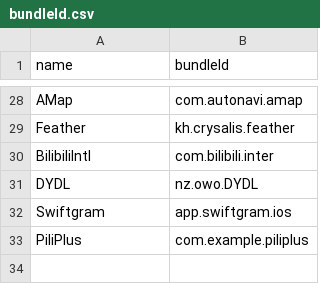
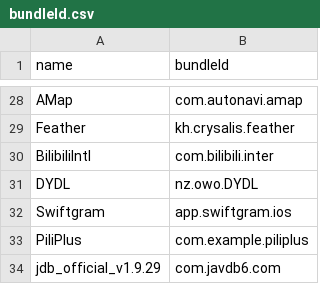
Before and after one commit to OwO-Network/Repo, a CSV file: bundleId.csv, drawn as a sheet; only a part is shown, gaps mark what is left out; the diff names each change by its address in the sheet, - before the commit and + after, or states it on an @@ line.

```diff
--- a/bundleId.csv
+++ b/bundleId.csv
+row 34: jdb_official_v1.9.29 | com.javdb6.com
```
Also changed, not shown: 3 other files.
